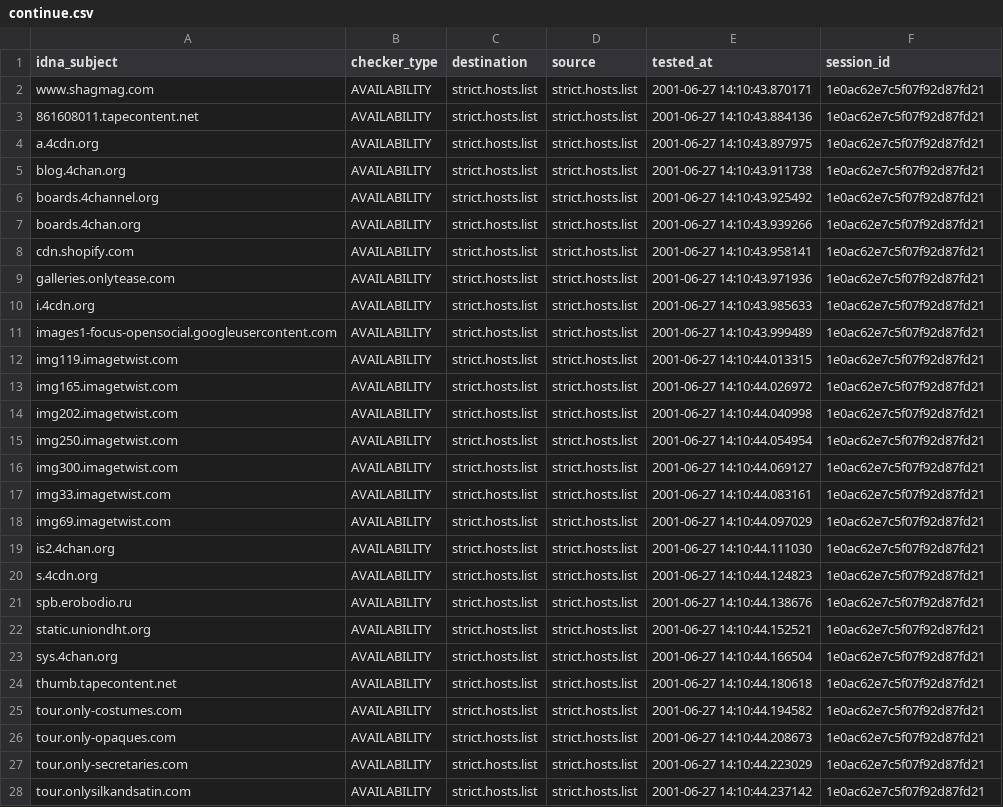
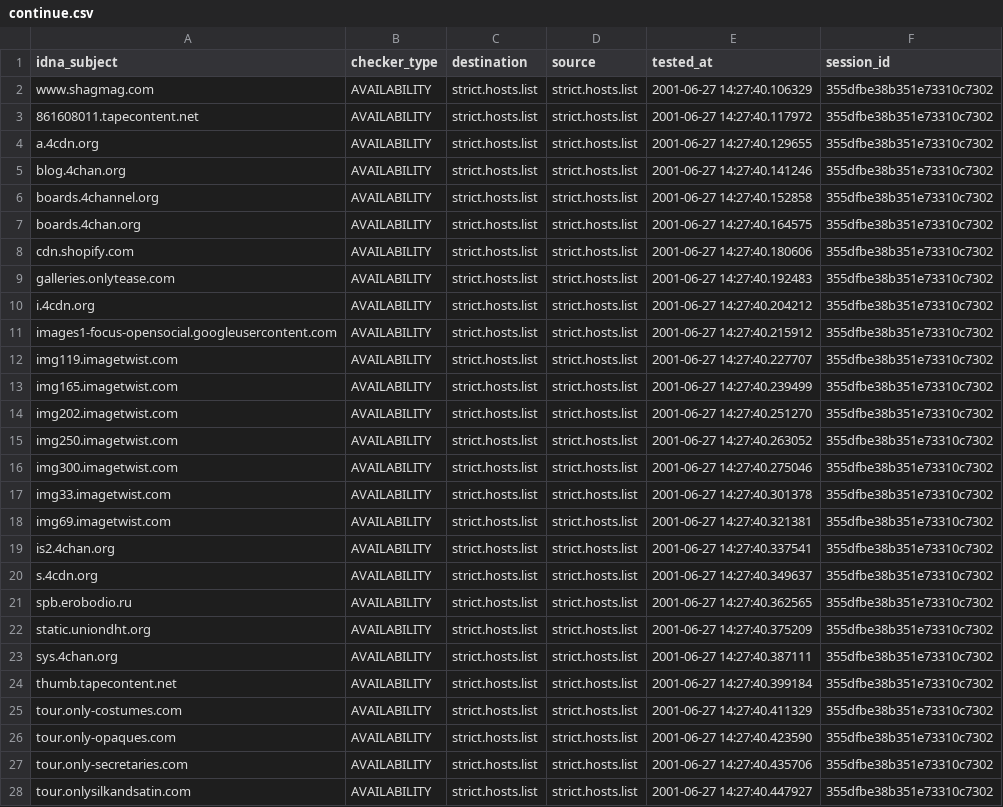
Before and after one commit to porn-records/Porn-Records, a CSV file: active_domains/output/strict.hosts.list/continue.csv, drawn as a sheet; only a part is shown; the diff covers the shown part only; the diff names each change by its address in the sheet, - before the commit and + after, or states it on an @@ line.

```diff
--- a/active_domains/output/strict.hosts.list/continue.csv
+++ b/active_domains/output/strict.hosts.list/continue.csv
-E2 (tested_at): 2001-06-27 14:10:43.870171
+E2 (tested_at): 2001-06-27 14:27:40.106329
-F2:F28 (session_id): 1e0ac62e7c5f07f92d87fd21
+F2:F28 (session_id): 355dfbe38b351e73310c7302
-E3 (tested_at): 2001-06-27 14:10:43.884136
+E3 (tested_at): 2001-06-27 14:27:40.117972
-E4 (tested_at): 2001-06-27 14:10:43.897975
+E4 (tested_at): 2001-06-27 14:27:40.129655
-E5 (tested_at): 2001-06-27 14:10:43.911738
+E5 (tested_at): 2001-06-27 14:27:40.141246
-E6 (tested_at): 2001-06-27 14:10:43.925492
+E6 (tested_at): 2001-06-27 14:27:40.152858
-E7 (tested_at): 2001-06-27 14:10:43.939266
+E7 (tested_at): 2001-06-27 14:27:40.164575
-E8 (tested_at): 2001-06-27 14:10:43.958141
+E8 (tested_at): 2001-06-27 14:27:40.180606
-E9 (tested_at): 2001-06-27 14:10:43.971936
+E9 (tested_at): 2001-06-27 14:27:40.192483
-E10 (tested_at): 2001-06-27 14:10:43.985633
+E10 (tested_at): 2001-06-27 14:27:40.204212
-E11 (tested_at): 2001-06-27 14:10:43.999489
+E11 (tested_at): 2001-06-27 14:27:40.215912
-E12 (tested_at): 2001-06-27 14:10:44.013315
+E12 (tested_at): 2001-06-27 14:27:40.227707
-E13 (tested_at): 2001-06-27 14:10:44.026972
+E13 (tested_at): 2001-06-27 14:27:40.239499
-E14 (tested_at): 2001-06-27 14:10:44.040998
+E14 (tested_at): 2001-06-27 14:27:40.251270
-E15 (tested_at): 2001-06-27 14:10:44.054954
+E15 (tested_at): 2001-06-27 14:27:40.263052
-E16 (tested_at): 2001-06-27 14:10:44.069127
+E16 (tested_at): 2001-06-27 14:27:40.275046
-E17 (tested_at): 2001-06-27 14:10:44.083161
+E17 (tested_at): 2001-06-27 14:27:40.301378
-E18 (tested_at): 2001-06-27 14:10:44.097029
+E18 (tested_at): 2001-06-27 14:27:40.321381
-E19 (tested_at): 2001-06-27 14:10:44.111030
+E19 (tested_at): 2001-06-27 14:27:40.337541
-E20 (tested_at): 2001-06-27 14:10:44.124823
+E20 (tested_at): 2001-06-27 14:27:40.349637
-E21 (tested_at): 2001-06-27 14:10:44.138676
+E21 (tested_at): 2001-06-27 14:27:40.362565
-E22 (tested_at): 2001-06-27 14:10:44.152521
+E22 (tested_at): 2001-06-27 14:27:40.375209
-E23 (tested_at): 2001-06-27 14:10:44.166504
+E23 (tested_at): 2001-06-27 14:27:40.387111
-E24 (tested_at): 2001-06-27 14:10:44.180618
+E24 (tested_at): 2001-06-27 14:27:40.399184
-E25 (tested_at): 2001-06-27 14:10:44.194582
+E25 (tested_at): 2001-06-27 14:27:40.411329
-E26 (tested_at): 2001-06-27 14:10:44.208673
+E26 (tested_at): 2001-06-27 14:27:40.423590
-E27 (tested_at): 2001-06-27 14:10:44.223029
+E27 (tested_at): 2001-06-27 14:27:40.435706
-E28 (tested_at): 2001-06-27 14:10:44.237142
+E28 (tested_at): 2001-06-27 14:27:40.447927
```
Also changed, not shown: 30 edited cells elsewhere in this file, active_domains/output/domains.list/continue.csv, active_domains/output/mobile.list/continue.csv, 52 other files.
